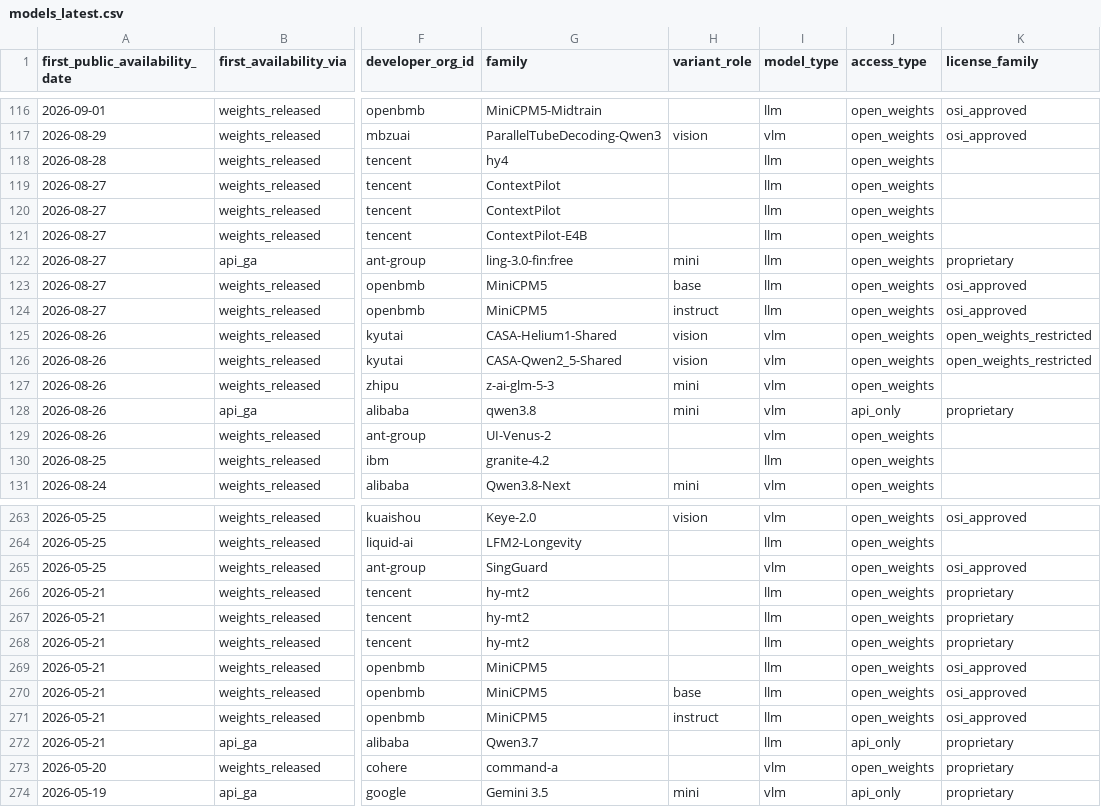
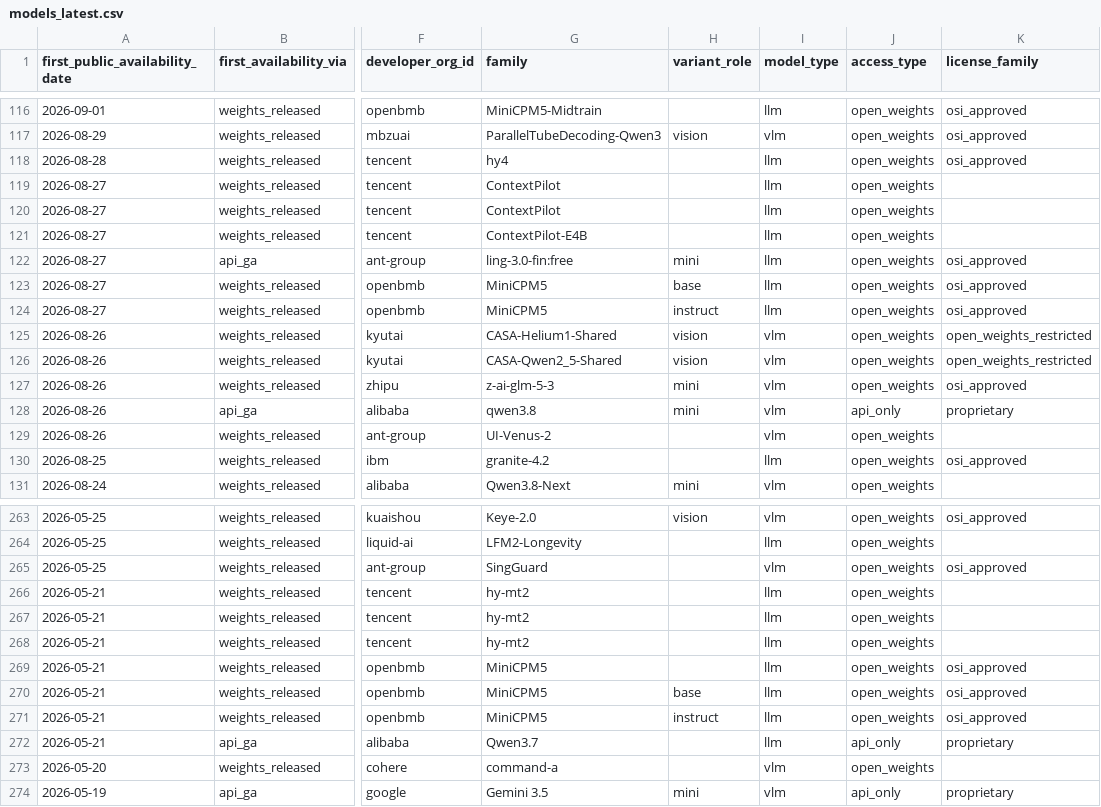
Before and after one commit to YasamanAnsari/llm-ledger, a CSV file: data/generated/models_latest.csv, drawn as a sheet; only a part is shown, gaps mark what is left out; the diff covers the shown part only; the diff names each change by its address in the sheet, - before the commit and + after, or states it on an @@ line.

```diff
--- a/data/generated/models_latest.csv
+++ b/data/generated/models_latest.csv
-K118 (license_family): (empty)
+K118 (license_family): osi_approved
-K122 (license_family): proprietary
+K122 (license_family): osi_approved
-K127 (license_family): (empty)
+K127 (license_family): osi_approved
-K130 (license_family): (empty)
+K130 (license_family): osi_approved
-K266:K268 (license_family): proprietary
+K266:K268 (license_family): (empty)
-K273 (license_family): proprietary
+K273 (license_family): (empty)
```
Also changed, not shown: 135 edited cells elsewhere in this file, data/core/models.csv, data/generated/llm_ledger_enriched.csv, 9 other files.
